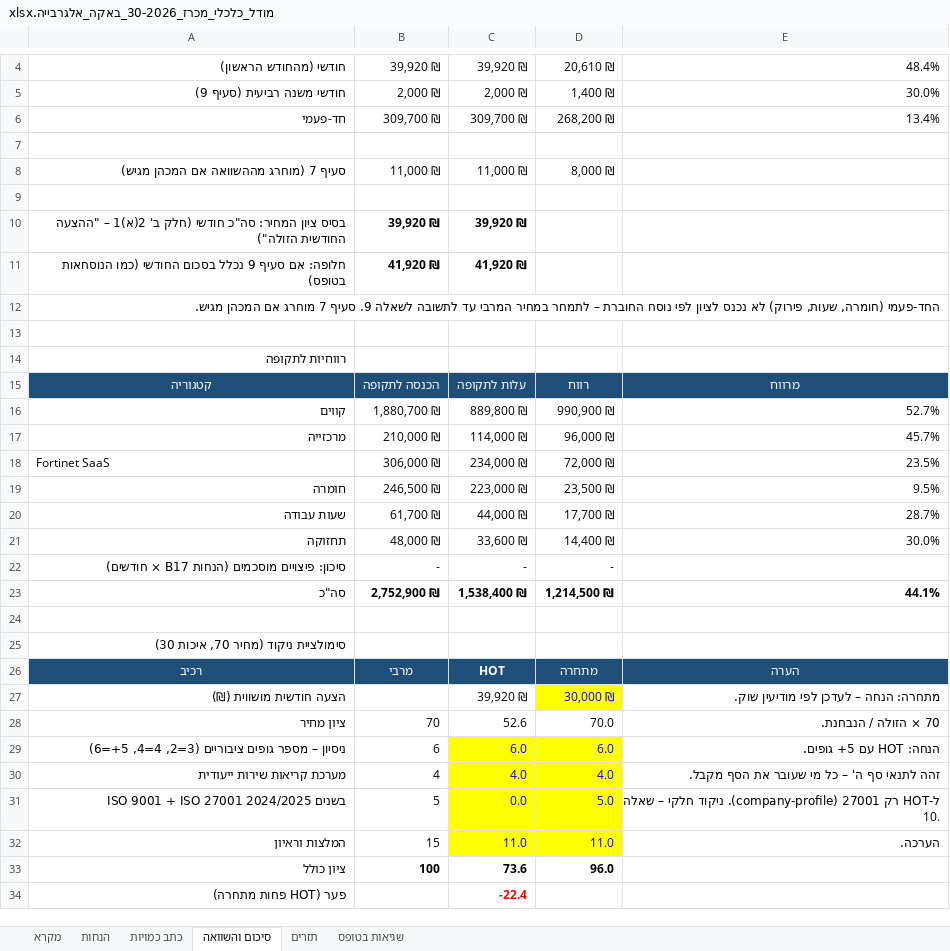
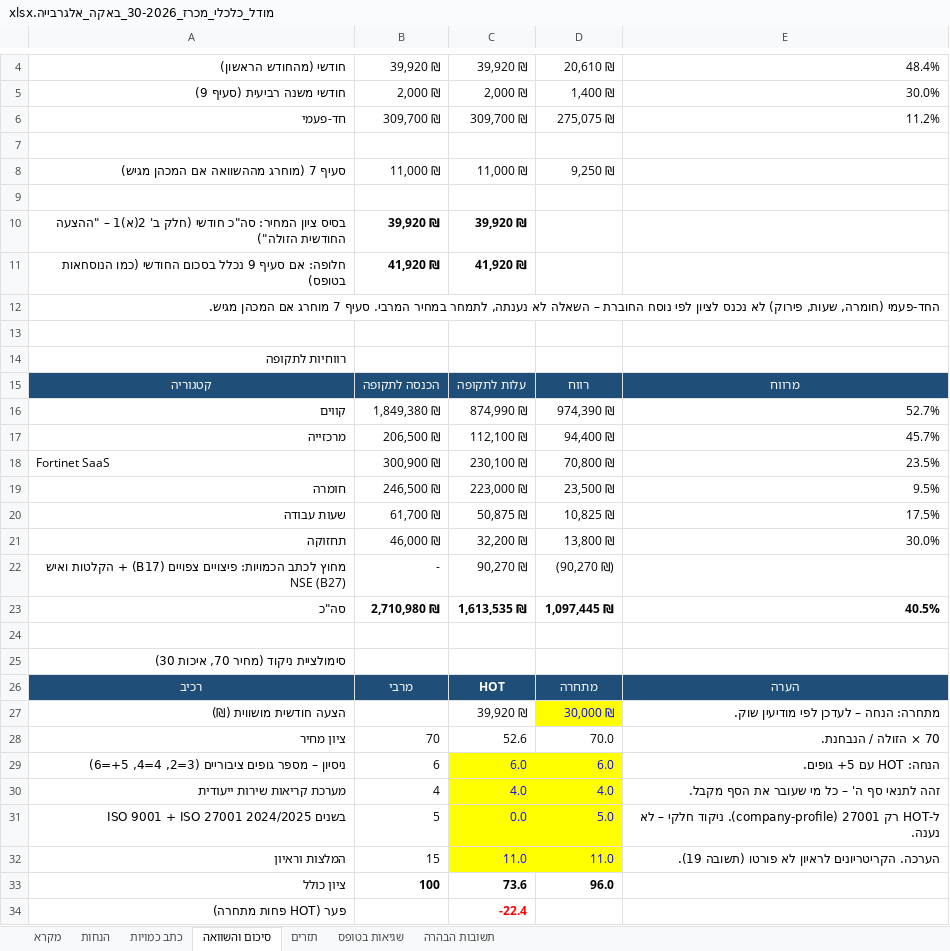
Before and after one commit to itamaraaf-glitch/notification-system-fix, an Excel workbook: tenders/analysis/2026-baqa-30/מודל_כלכלי_מכרז_30-2026_באקה_אלגרבייה.xlsx, sheet סיכום והשוואה, drawn as a sheet; only a part is shown, gaps mark what is left out; values as stored, in another font and other column widths than the file's, no borders; conditional formats not drawn; removed rows and columns are numbered as before the commit, all else as after; the diff names each change by its address in the sheet, - before the commit and + after, or states it on an @@ line.

```diff
--- a/tenders/analysis/2026-baqa-30/מודל_כלכלי_מכרז_30-2026_באקה_אלגרבייה.xlsx (sheet סיכום והשוואה)
+++ b/tenders/analysis/2026-baqa-30/מודל_כלכלי_מכרז_30-2026_באקה_אלגרבייה.xlsx (sheet סיכום והשוואה)
+sheet tab: תשובות הבהרה
-D6: 268,200 ₪
+D6: 275,075 ₪
-E6: 13.4%
+E6: 11.2%
-D8: 8,000 ₪
+D8: 9,250 ₪
-A12: …החוברת – לתמחר במחיר המרבי עד לתשובה לשאלה 9. סעיף 7…
+A12: …החוברת – השאלה לא נענתה, לתמחר במחיר המרבי. סעיף 7…
-B16: 1,880,700 ₪
+B16: 1,849,380 ₪
-C16: 889,800 ₪
+C16: 874,990 ₪
-D16: 990,900 ₪
+D16: 974,390 ₪
-B17: 210,000 ₪
+B17: 206,500 ₪
-C17: 114,000 ₪
+C17: 112,100 ₪
-D17: 96,000 ₪
+D17: 94,400 ₪
-B18: 306,000 ₪
+B18: 300,900 ₪
-C18: 234,000 ₪
+C18: 230,100 ₪
-D18: 72,000 ₪
+D18: 70,800 ₪
-C20: 44,000 ₪
+C20: 50,875 ₪
-D20: 17,700 ₪
+D20: 10,825 ₪
-E20: 28.7%
+E20: 17.5%
-B21: 48,000 ₪
+B21: 46,000 ₪
-C21: 33,600 ₪
+C21: 32,200 ₪
-D21: 14,400 ₪
+D21: 13,800 ₪
-row 22: סיכון: פיצויים מוסכמים (הנחות B17 × חודשים) | - | - | -
+row 22: מחוץ לכתב הכמויות: פיצויים צפויים (B17) + הקלטות ואיש NSE (B27) | - | 90,270 ₪ | (90,270 ₪)
-B23: 2,752,900 ₪
+B23: 2,710,980 ₪
-C23: 1,538,400 ₪
+C23: 1,613,535 ₪
-D23: 1,214,500 ₪
+D23: 1,097,445 ₪
-E23: 44.1%
+E23: 40.5%
-E31: …חלקי – שאלה 10.
+E31: …חלקי – לא נענה.
-E32: הערכה.
+E32: הערכה. הקריטריונים לראיון לא פורטו (תשובה 19).
```
Also changed, not shown: sheet תזרים, sheet הנחות, sheet כתב כמויות, sheet מקרא, formulas that keep their value, 2 other files.
